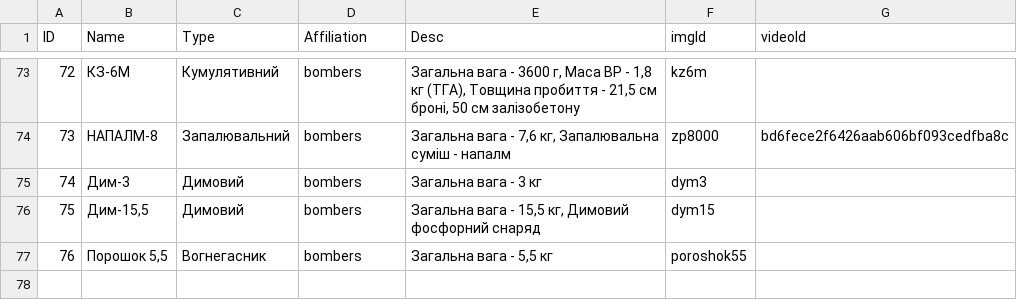
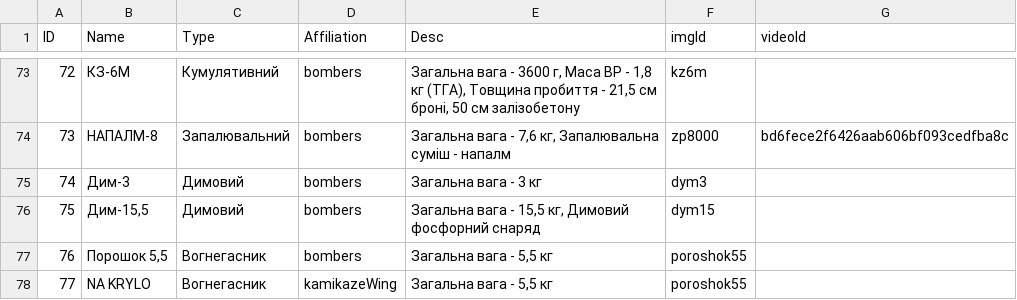
Before and after one commit to PetroHladii/petrohladii.github.io, a CSV file: data/bk/BK.csv, drawn as a sheet; only a part is shown, gaps mark what is left out; the diff names each change by its address in the sheet, - before the commit and + after, or states it on an @@ line.

```diff
--- a/data/bk/BK.csv
+++ b/data/bk/BK.csv
+row 78: 77 | NA KRYLO | Вогнегасник | kamikazeWing | Загальна вага - 5,5 кг | poroshok55
```
Also changed, not shown: 3 other files.
